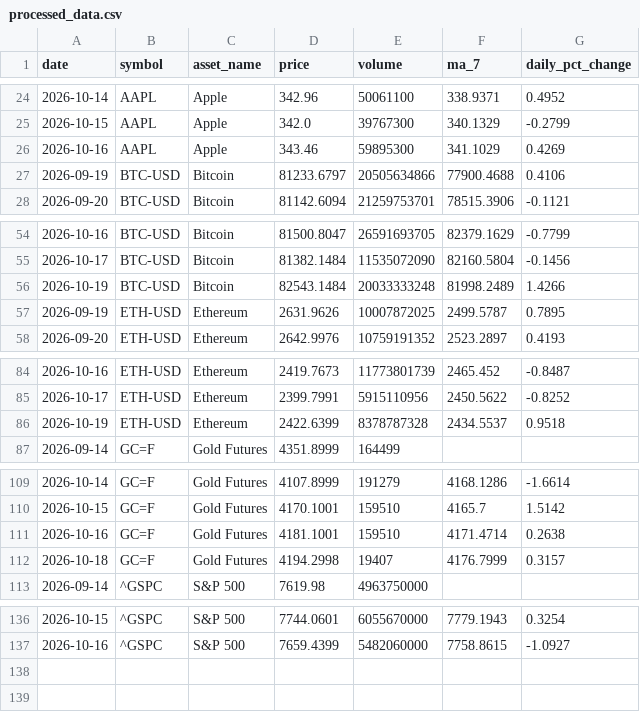
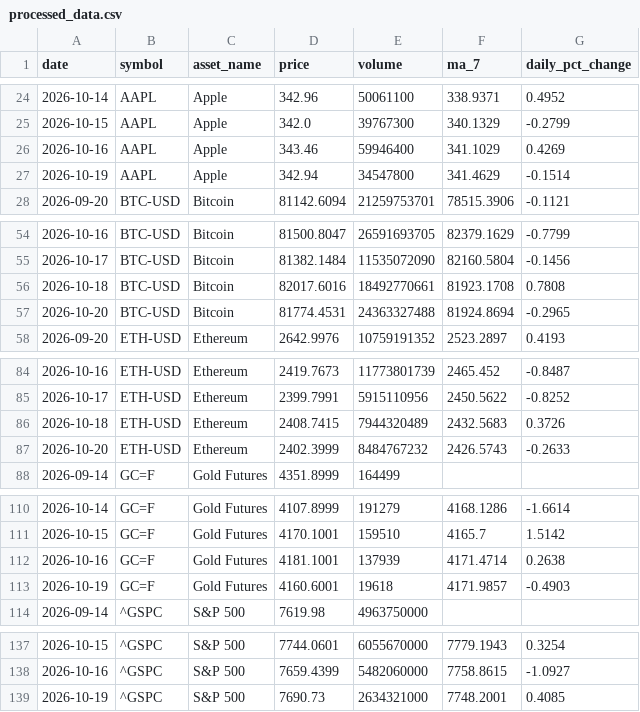
Before and after one commit to Bhupendra308/market-pulse, a CSV file: processed_data.csv, drawn as a sheet; only a part is shown, gaps mark what is left out.

```diff
--- a/processed_data.csv
+++ b/processed_data.csv
@@ -25,4 +25,4 @@ date,symbol,asset_name,price,volume,ma_7,daily_pct_change
 2026-10-15,AAPL,Apple,342.0,39767300,340.1329,-0.2799
-2026-10-16,AAPL,Apple,343.46,59895300,341.1029,0.4269
-2026-09-19,BTC-USD,Bitcoin,81233.6797,20505634866,77900.4688,0.4106
+2026-10-16,AAPL,Apple,343.46,59946400,341.1029,0.4269
+2026-10-19,AAPL,Apple,342.94,34547800,341.4629,-0.1514
 2026-09-20,BTC-USD,Bitcoin,81142.6094,21259753701,78515.3906,-0.1121
@@ -55,4 +55,4 @@ date,symbol,asset_name,price,volume,ma_7,daily_pct_change
 2026-10-17,BTC-USD,Bitcoin,81382.1484,11535072090,82160.5804,-0.1456
-2026-10-19,BTC-USD,Bitcoin,82543.1484,20033333248,81998.2489,1.4266
-2026-09-19,ETH-USD,Ethereum,2631.9626,10007872025,2499.5787,0.7895
+2026-10-18,BTC-USD,Bitcoin,82017.6016,18492770661,81923.1708,0.7808
+2026-10-20,BTC-USD,Bitcoin,81774.4531,24363327488,81924.8694,-0.2965
 2026-09-20,ETH-USD,Ethereum,2642.9976,10759191352,2523.2897,0.4193
@@ -85,3 +85,4 @@ date,symbol,asset_name,price,volume,ma_7,daily_pct_change
 2026-10-17,ETH-USD,Ethereum,2399.7991,5915110956,2450.5622,-0.8252
-2026-10-19,ETH-USD,Ethereum,2422.6399,8378787328,2434.5537,0.9518
+2026-10-18,ETH-USD,Ethereum,2408.7415,7944320489,2432.5683,0.3726
+2026-10-20,ETH-USD,Ethereum,2402.3999,8484767232,2426.5743,-0.2633
 2026-09-14,GC=F,Gold Futures,4351.8999,164499,,
@@ -110,4 +111,4 @@ date,symbol,asset_name,price,volume,ma_7,daily_pct_change
 2026-10-15,GC=F,Gold Futures,4170.1001,159510,4165.7,1.5142
-2026-10-16,GC=F,Gold Futures,4181.1001,159510,4171.4714,0.2638
-2026-10-18,GC=F,Gold Futures,4194.2998,19407,4176.7999,0.3157
+2026-10-16,GC=F,Gold Futures,4181.1001,137939,4171.4714,0.2638
+2026-10-19,GC=F,Gold Futures,4160.6001,19618,4171.9857,-0.4903
 2026-09-14,^GSPC,S&P 500,7619.98,4963750000,,
@@ -137 +138,2 @@ date,symbol,asset_name,price,volume,ma_7,daily_pct_change
 2026-10-16,^GSPC,S&P 500,7659.4399,5482060000,7758.8615,-1.0927
+2026-10-19,^GSPC,S&P 500,7690.73,2634321000,7748.2001,0.4085
```
